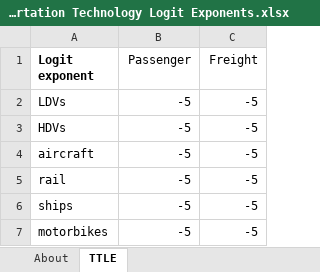
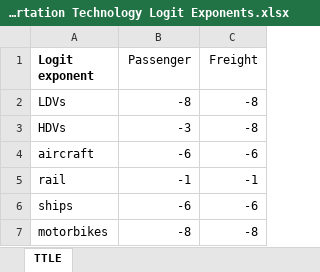
Before and after one commit to EnergyInnovation/eps-ohio, an Excel workbook: InputData/trans/TTLE/Transportation Technology Logit Exponents.xlsx, sheet TTLE, drawn as a sheet; values as stored, in another font and other column widths than the file's, no borders; the diff names each change by its address in the sheet, - before the commit and + after, or states it on an @@ line.

```diff
--- a/InputData/trans/TTLE/Transportation Technology Logit Exponents.xlsx (sheet TTLE)
+++ b/InputData/trans/TTLE/Transportation Technology Logit Exponents.xlsx (sheet TTLE)
-B2 (Passenger): -5
+B2 (Passenger): -8
-C2:C3 (Freight): -5
+C2:C3 (Freight): -8
-B3 (Passenger): -5
+B3 (Passenger): -3
-B4 (Passenger): -5
+B4 (Passenger): -6
-C4 (Freight): -5
+C4 (Freight): -6
-B5 (Passenger): -5
+B5 (Passenger): -1
-C5 (Freight): -5
+C5 (Freight): -1
-B6 (Passenger): -5
+B6 (Passenger): -6
-C6 (Freight): -5
+C6 (Freight): -6
-B7 (Passenger): -5
+B7 (Passenger): -8
-C7 (Freight): -5
+C7 (Freight): -8
```
Also changed, not shown: sheet About, other sheet tabs, InputData/trans/BESP/BAU EV Subsidy Perc.xlsx, 52 other files.
